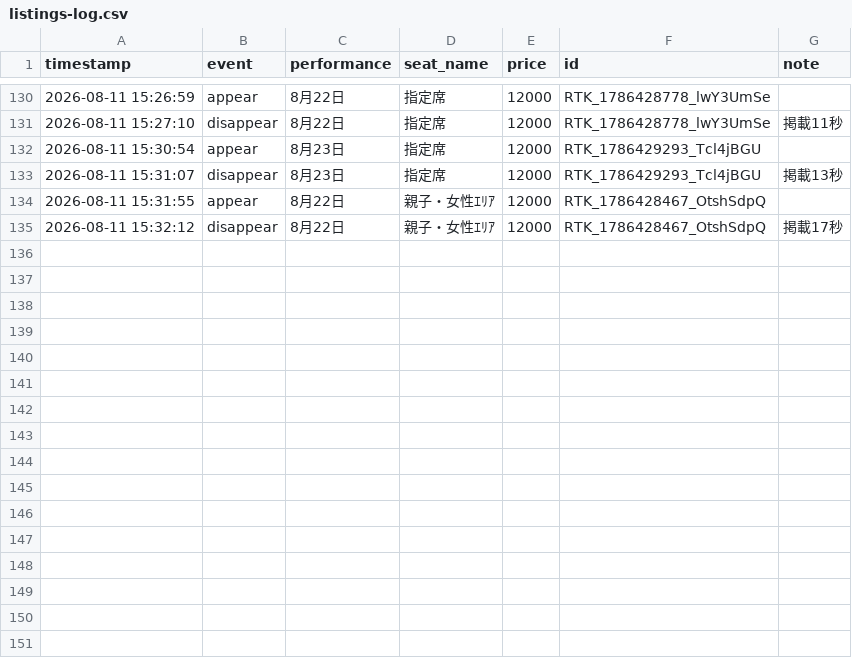
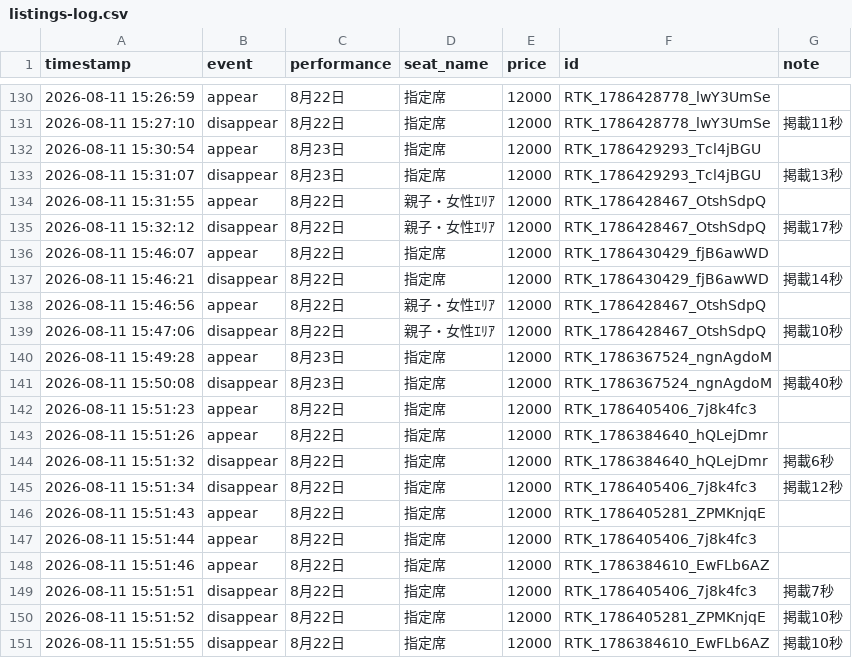
Before and after one commit to dragonballgokou-rose-boop/cursor, a CSV file: ticket-monitor/listings-log.csv, drawn as a sheet; only a part is shown, gaps mark what is left out.

Commit message:
chore: update listings log

```diff
--- a/ticket-monitor/listings-log.csv
+++ b/ticket-monitor/listings-log.csv
@@ -135 +135,17 @@ timestamp,event,performance,seat_name,price,id,note
 "2026-08-11 15:32:12","disappear","8月22日","親子・女性ｴﾘｱ","12000","RTK_1786428467_OtshSdpQ","掲載17秒"
+"2026-08-11 15:46:07","appear","8月22日","指定席","12000","RTK_1786430429_fjB6awWD",""
+"2026-08-11 15:46:21","disappear","8月22日","指定席","12000","RTK_1786430429_fjB6awWD","掲載14秒"
+"2026-08-11 15:46:56","appear","8月22日","親子・女性ｴﾘｱ","12000","RTK_1786428467_OtshSdpQ",""
+"2026-08-11 15:47:06","disappear","8月22日","親子・女性ｴﾘｱ","12000","RTK_1786428467_OtshSdpQ","掲載10秒"
+"2026-08-11 15:49:28","appear","8月23日","指定席","12000","RTK_1786367524_ngnAgdoM",""
+"2026-08-11 15:50:08","disappear","8月23日","指定席","12000","RTK_1786367524_ngnAgdoM","掲載40秒"
+"2026-08-11 15:51:23","appear","8月22日","指定席","12000","RTK_1786405406_7j8k4fc3",""
+"2026-08-11 15:51:26","appear","8月22日","指定席","12000","RTK_1786384640_hQLejDmr",""
+"2026-08-11 15:51:32","disappear","8月22日","指定席","12000","RTK_1786384640_hQLejDmr","掲載6秒"
+"2026-08-11 15:51:34","disappear","8月22日","指定席","12000","RTK_1786405406_7j8k4fc3","掲載12秒"
+"2026-08-11 15:51:43","appear","8月22日","指定席","12000","RTK_1786405281_ZPMKnjqE",""
+"2026-08-11 15:51:44","appear","8月22日","指定席","12000","RTK_1786405406_7j8k4fc3",""
+"2026-08-11 15:51:46","appear","8月22日","指定席","12000","RTK_1786384610_EwFLb6AZ",""
+"2026-08-11 15:51:51","disappear","8月22日","指定席","12000","RTK_1786405406_7j8k4fc3","掲載7秒"
+"2026-08-11 15:51:52","disappear","8月22日","指定席","12000","RTK_1786405281_ZPMKnjqE","掲載10秒"
+"2026-08-11 15:51:55","disappear","8月22日","指定席","12000","RTK_1786384610_EwFLb6AZ","掲載10秒"
```
